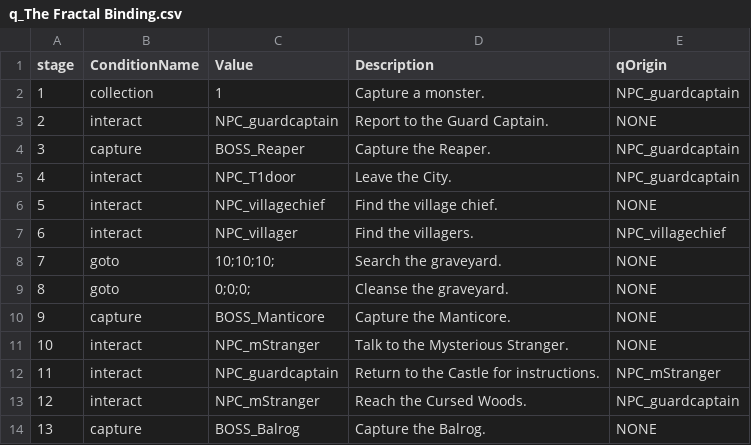
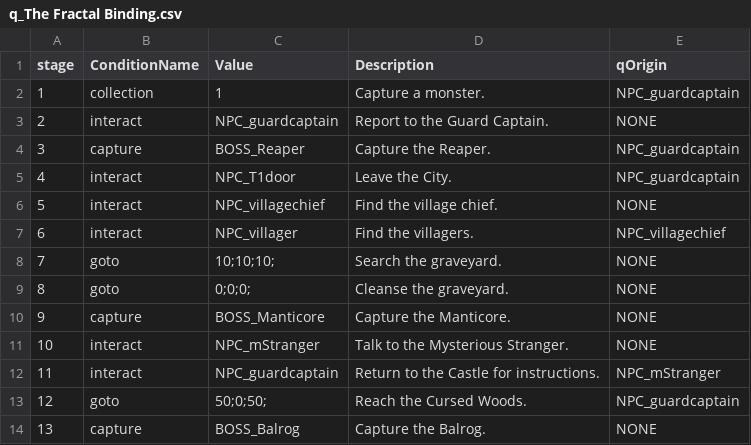
Before and after one commit to HalcionCyanide/SP3_T14N, a CSV file: Base/DrivenFiles/quests/q_The Fractal Binding.csv, drawn as a sheet.

```diff
--- a/Base/DrivenFiles/quests/q_The Fractal Binding.csv
+++ b/Base/DrivenFiles/quests/q_The Fractal Binding.csv
@@ -12,3 +12,3 @@ stage,ConditionName,Value,Description,qOrigin
 11,interact,NPC_guardcaptain,Return to the Castle for instructions.,NPC_mStranger
-12,interact,NPC_mStranger,Reach the Cursed Woods.,NPC_guardcaptain
+12,goto,50;0;50;,Reach the Cursed Woods.,NPC_guardcaptain
 13,capture,BOSS_Balrog,Capture the Balrog.,NONE
```
Also changed, not shown: Base/DrivenFiles/PlayerSave1.csv, Base/DrivenFiles/quests/q_Monster Collector.csv, 5 other files.
